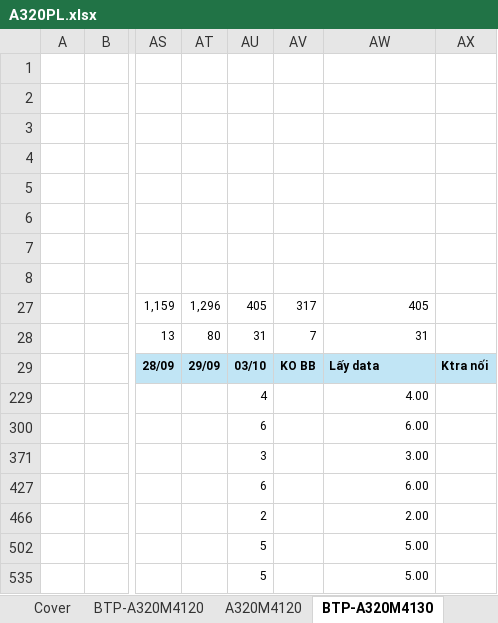
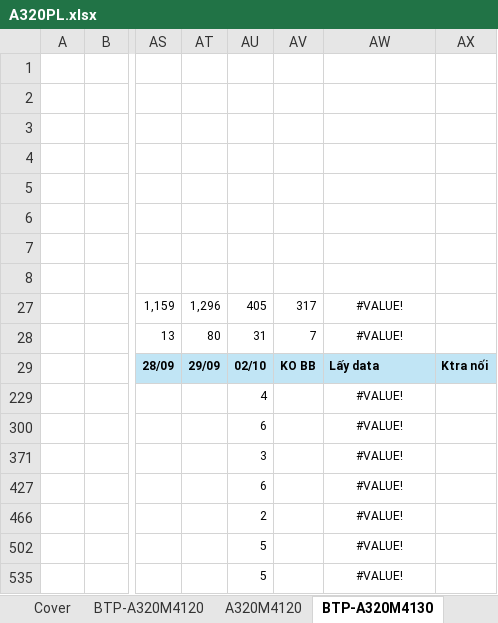
Before and after one commit to nguyenduchieu1208/leo-server, an Excel workbook: Data/A320PL.xlsx, sheet BTP-A320M4130, drawn as a sheet; only a part is shown, gaps mark what is left out; values as stored, in another font and other column widths than the file's, no borders; conditional formats not drawn; the diff names each change by its address in the sheet, - before the commit and + after, or states it on an @@ line.

```diff
--- a/Data/A320PL.xlsx (sheet BTP-A320M4130)
+++ b/Data/A320PL.xlsx (sheet BTP-A320M4130)
-AW27: 405
+AW27: #VALUE!
-AW27:AW28 alignment: right
+AW27:AW28 alignment: center
-AW28: 31
+AW28: #VALUE!
-AU29: 03/10
+AU29: 02/10
-AW229: 4.00
+AW229: #VALUE!
-AW229 alignment: right
+AW229 alignment: center
-AW300: 6.00
+AW300: #VALUE!
-AW300 alignment: right
+AW300 alignment: center
-AW371: 3.00
+AW371: #VALUE!
-AW371 alignment: right
+AW371 alignment: center
-AW427: 6.00
+AW427: #VALUE!
-AW427 alignment: right
+AW427 alignment: center
-AW466: 2.00
+AW466: #VALUE!
-AW466 alignment: right
+AW466 alignment: center
-AW502: 5.00
+AW502: #VALUE!
-AW502 alignment: right
+AW502 alignment: center
-AW535: 5.00
+AW535: #VALUE!
-AW535 alignment: right
+AW535 alignment: center
```
Also changed, not shown: sheet BTP-A320M4120, hidden cells, 5 other files.
